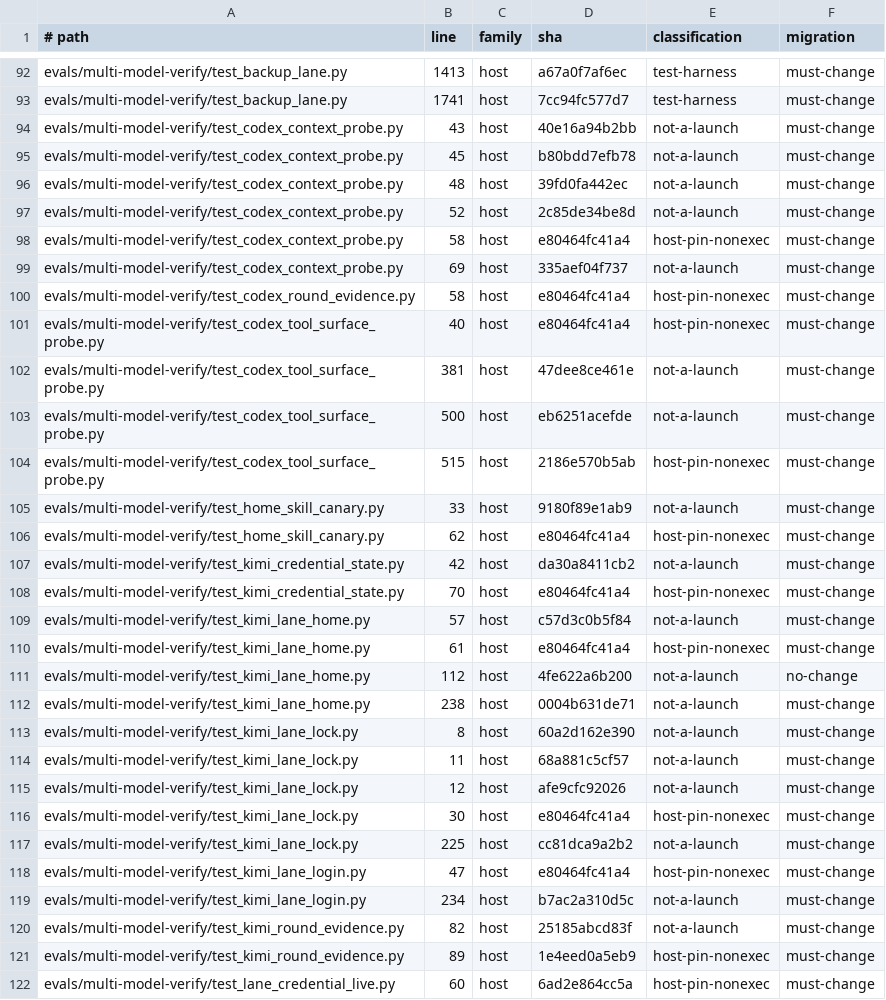
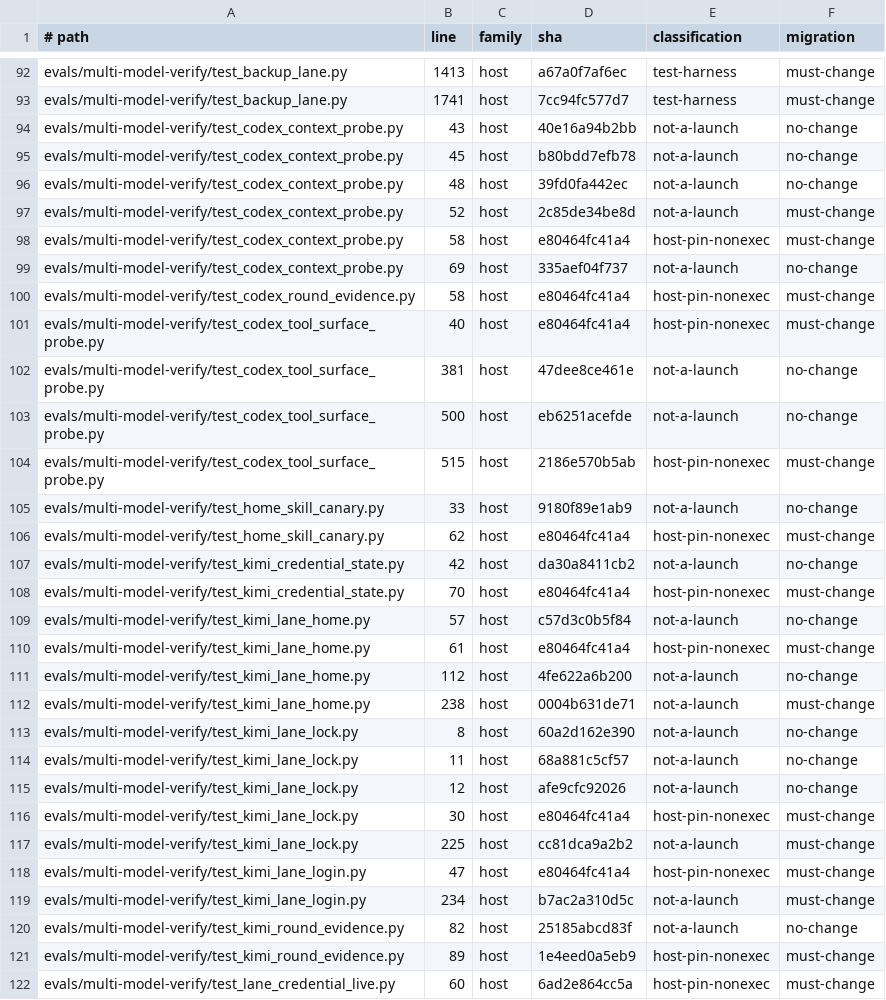
Before and after one commit to Bmwascher/parallax, a TSV file: docs/superpowers/plans/rounds/2026-08-22-item48-pwsh7-feasibility/entry-points.tsv, drawn as a sheet; only a part is shown, gaps mark what is left out; the diff covers the shown part only.

Commit message:
fix round 1: re-judge not-a-launch/must-change host rows individually

```diff
--- a/docs/superpowers/plans/rounds/2026-08-22-item48-pwsh7-feasibility/entry-points.tsv
+++ b/docs/superpowers/plans/rounds/2026-08-22-item48-pwsh7-feasibility/entry-points.tsv
@@ -93,18 +93,18 @@ evals/multi-model-verify/test_backup_lane.py	1413	host	a67a0f7af6ec	test-harness
 evals/multi-model-verify/test_backup_lane.py	1741	host	7cc94fc577d7	test-harness	must-change
-evals/multi-model-verify/test_codex_context_probe.py	43	host	40e16a94b2bb	not-a-launch	must-change
-evals/multi-model-verify/test_codex_context_probe.py	45	host	b80bdd7efb78	not-a-launch	must-change
-evals/multi-model-verify/test_codex_context_probe.py	48	host	39fd0fa442ec	not-a-launch	must-change
+evals/multi-model-verify/test_codex_context_probe.py	43	host	40e16a94b2bb	not-a-launch	no-change
+evals/multi-model-verify/test_codex_context_probe.py	45	host	b80bdd7efb78	not-a-launch	no-change
+evals/multi-model-verify/test_codex_context_probe.py	48	host	39fd0fa442ec	not-a-launch	no-change
 evals/multi-model-verify/test_codex_context_probe.py	52	host	2c85de34be8d	not-a-launch	must-change
 evals/multi-model-verify/test_codex_context_probe.py	58	host	e80464fc41a4	host-pin-nonexec	must-change
-evals/multi-model-verify/test_codex_context_probe.py	69	host	335aef04f737	not-a-launch	must-change
+evals/multi-model-verify/test_codex_context_probe.py	69	host	335aef04f737	not-a-launch	no-change
 evals/multi-model-verify/test_codex_round_evidence.py	58	host	e80464fc41a4	host-pin-nonexec	must-change
 evals/multi-model-verify/test_codex_tool_surface_probe.py	40	host	e80464fc41a4	host-pin-nonexec	must-change
-evals/multi-model-verify/test_codex_tool_surface_probe.py	381	host	47dee8ce461e	not-a-launch	must-change
-evals/multi-model-verify/test_codex_tool_surface_probe.py	500	host	eb6251acefde	not-a-launch	must-change
+evals/multi-model-verify/test_codex_tool_surface_probe.py	381	host	47dee8ce461e	not-a-launch	no-change
+evals/multi-model-verify/test_codex_tool_surface_probe.py	500	host	eb6251acefde	not-a-launch	no-change
 evals/multi-model-verify/test_codex_tool_surface_probe.py	515	host	2186e570b5ab	host-pin-nonexec	must-change
-evals/multi-model-verify/test_home_skill_canary.py	33	host	9180f89e1ab9	not-a-launch	must-change
+evals/multi-model-verify/test_home_skill_canary.py	33	host	9180f89e1ab9	not-a-launch	no-change
 evals/multi-model-verify/test_home_skill_canary.py	62	host	e80464fc41a4	host-pin-nonexec	must-change
-evals/multi-model-verify/test_kimi_credential_state.py	42	host	da30a8411cb2	not-a-launch	must-change
+evals/multi-model-verify/test_kimi_credential_state.py	42	host	da30a8411cb2	not-a-launch	no-change
 evals/multi-model-verify/test_kimi_credential_state.py	70	host	e80464fc41a4	host-pin-nonexec	must-change
-evals/multi-model-verify/test_kimi_lane_home.py	57	host	c57d3c0b5f84	not-a-launch	must-change
+evals/multi-model-verify/test_kimi_lane_home.py	57	host	c57d3c0b5f84	not-a-launch	no-change
 evals/multi-model-verify/test_kimi_lane_home.py	61	host	e80464fc41a4	host-pin-nonexec	must-change
@@ -112,5 +112,5 @@ evals/multi-model-verify/test_kimi_lane_home.py	112	host	4fe622a6b200	not-a-laun
 evals/multi-model-verify/test_kimi_lane_home.py	238	host	0004b631de71	not-a-launch	must-change
-evals/multi-model-verify/test_kimi_lane_lock.py	8	host	60a2d162e390	not-a-launch	must-change
-evals/multi-model-verify/test_kimi_lane_lock.py	11	host	68a881c5cf57	not-a-launch	must-change
-evals/multi-model-verify/test_kimi_lane_lock.py	12	host	afe9cfc92026	not-a-launch	must-change
+evals/multi-model-verify/test_kimi_lane_lock.py	8	host	60a2d162e390	not-a-launch	no-change
+evals/multi-model-verify/test_kimi_lane_lock.py	11	host	68a881c5cf57	not-a-launch	no-change
+evals/multi-model-verify/test_kimi_lane_lock.py	12	host	afe9cfc92026	not-a-launch	no-change
 evals/multi-model-verify/test_kimi_lane_lock.py	30	host	e80464fc41a4	host-pin-nonexec	must-change
@@ -119,3 +119,3 @@ evals/multi-model-verify/test_kimi_lane_login.py	47	host	e80464fc41a4	host-pin-n
 evals/multi-model-verify/test_kimi_lane_login.py	234	host	b7ac2a310d5c	not-a-launch	must-change
-evals/multi-model-verify/test_kimi_round_evidence.py	82	host	25185abcd83f	not-a-launch	must-change
+evals/multi-model-verify/test_kimi_round_evidence.py	82	host	25185abcd83f	not-a-launch	no-change
 evals/multi-model-verify/test_kimi_round_evidence.py	89	host	1e4eed0a5eb9	host-pin-nonexec	must-change
```
Also changed, not shown: 15 edited cells elsewhere in this file.
